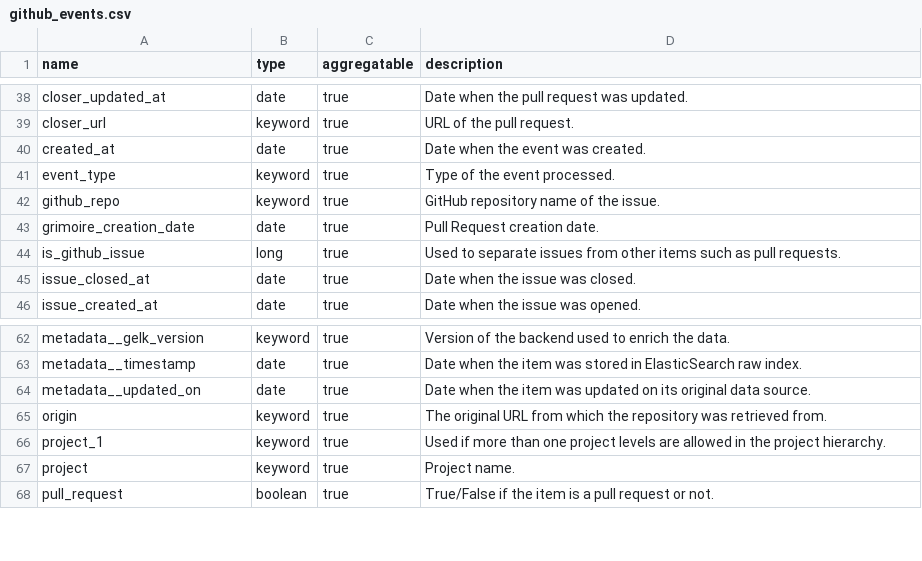
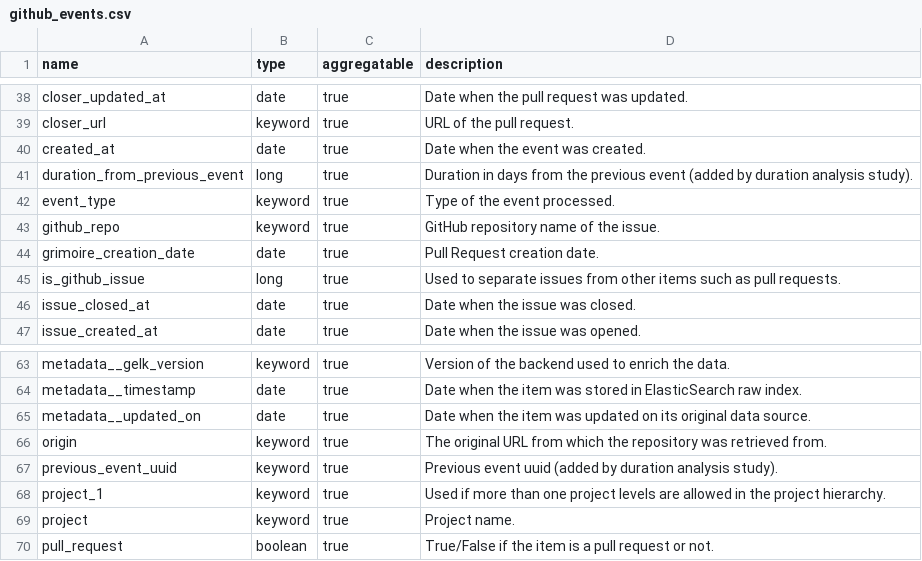
Before and after one commit to chaoss/grimoirelab-elk, a CSV file: schema/github_events.csv, drawn as a sheet; only a part is shown, gaps mark what is left out; the diff names each change by its address in the sheet, - before the commit and + after, or states it on an @@ line.

```diff
--- a/schema/github_events.csv
+++ b/schema/github_events.csv
+row 41: duration_from_previous_event | long | true | Duration in days from the previous event (added by duration analysis study).
+row 67: previous_event_uuid | keyword | true | Previous event uuid (added by duration analysis study).
```
Also changed, not shown: 3 other files.
